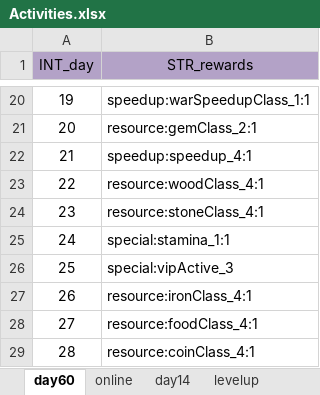
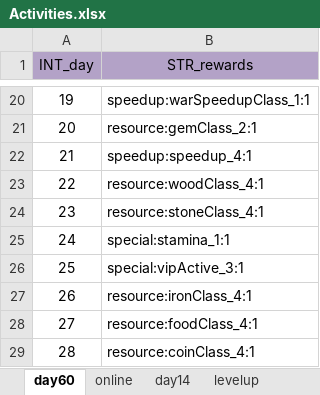
Before and after one commit to ModunZhang/kod_docs, an Excel workbook: datas/shared/Activities.xlsx, sheet day60, drawn as a sheet; only a part is shown, gaps mark what is left out; values as stored, in another font and other column widths than the file's, no borders; the diff names each change by its address in the sheet, - before the commit and + after, or states it on an @@ line.

Commit message:
调整配置文件

```diff
--- a/datas/shared/Activities.xlsx (sheet day60)
+++ b/datas/shared/Activities.xlsx (sheet day60)
-B26 (STR_rewards): special:vipActive_3
+B26 (STR_rewards): special:vipActive_3:1
```
